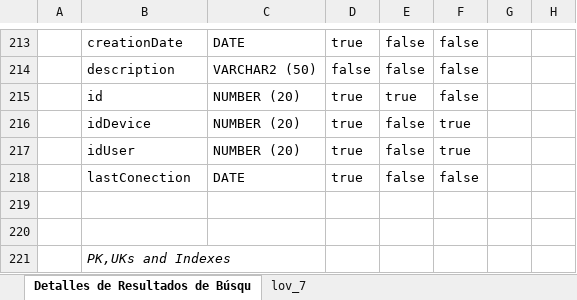
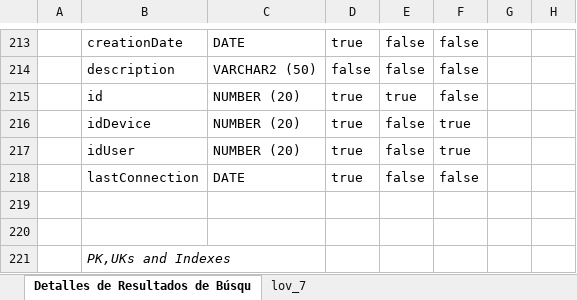
Before and after one commit to Nanito111/CAPSTONE_002D, an Excel workbook: Fase 2/Evidencias Proyecto/Evidencias de sistema/Base de datos/Diccionario de datos BD.xlsx, sheet Detalles de Resultados de Búsqu, drawn as a sheet; only a part is shown, gaps mark what is left out; values as stored, in another font and other column widths than the file's, no borders; charts and pictures not drawn; the diff names each change by its address in the sheet, - before the commit and + after, or states it on an @@ line.

```diff
--- a/Fase 2/Evidencias Proyecto/Evidencias de sistema/Base de datos/Diccionario de datos BD.xlsx (sheet Detalles de Resultados de Búsqu)
+++ b/Fase 2/Evidencias Proyecto/Evidencias de sistema/Base de datos/Diccionario de datos BD.xlsx (sheet Detalles de Resultados de Búsqu)
-B218: lastConection
+B218: lastConnection
```
Also changed, not shown: 5 other files.
